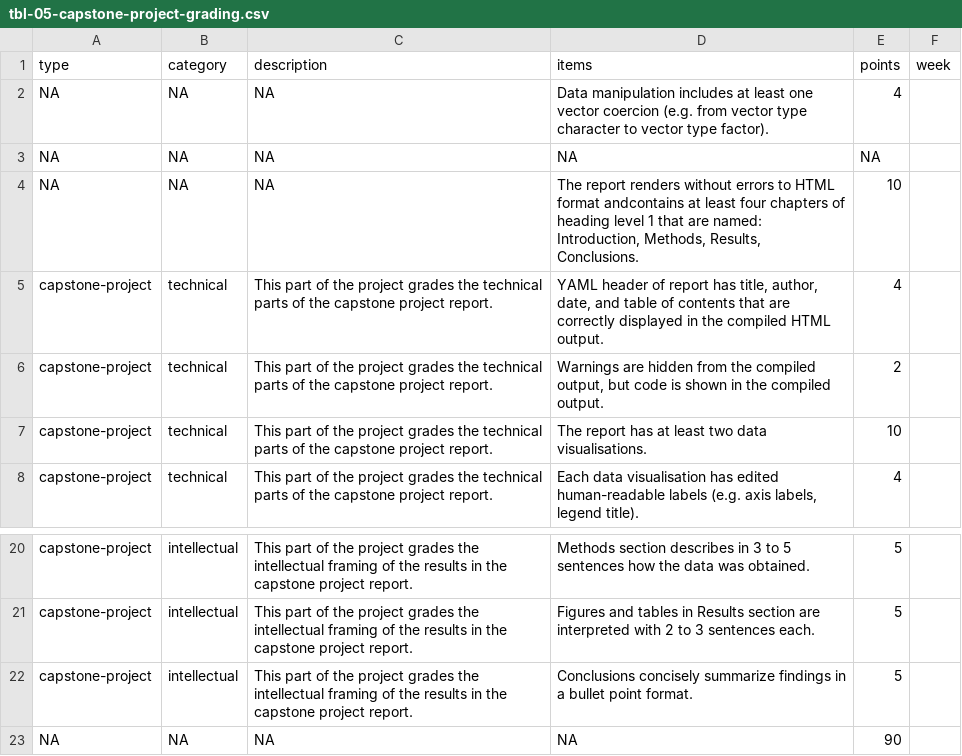
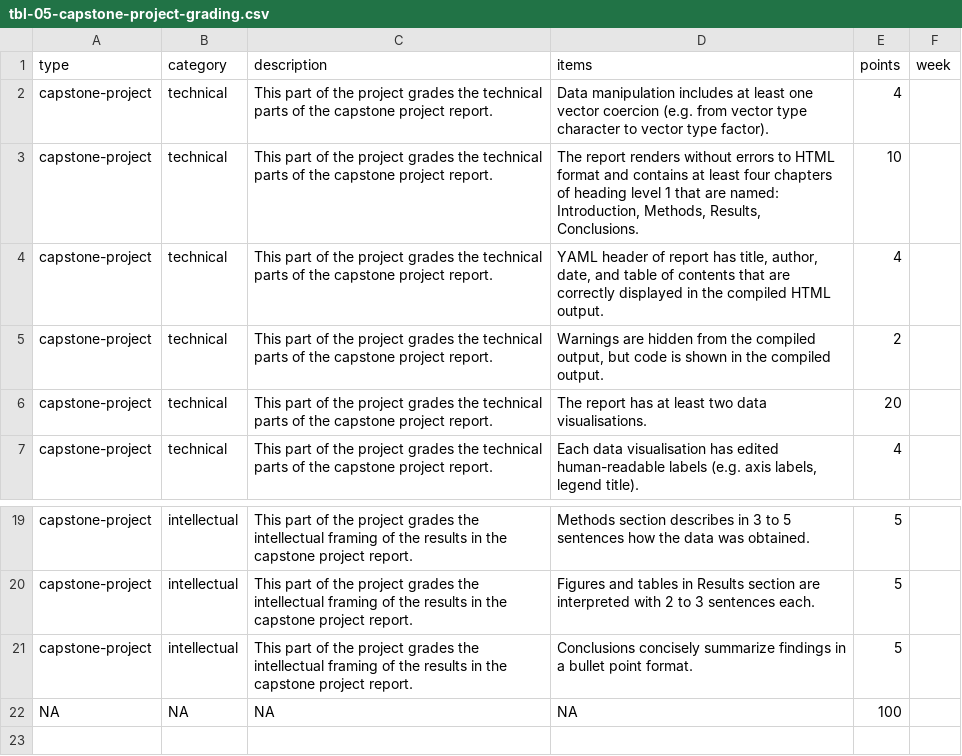
Before and after one commit to rbtl-fs25/website, a CSV file: data/tbl-05-capstone-project-grading.csv, drawn as a sheet; only a part is shown, gaps mark what is left out.

Commit message:
Prepare week 6

```diff
--- a/data/tbl-05-capstone-project-grading.csv
+++ b/data/tbl-05-capstone-project-grading.csv
@@ -1,8 +1,7 @@
 type,category,description,items,points,week
-NA,NA,NA,Data manipulation includes at least one vector coercion (e.g. from vector type character to vector type factor).,4,
-NA,NA,NA,NA,NA,
-NA,NA,NA,"The report renders without errors to HTML format andcontains at least four chapters of heading level 1 that are named: Introduction, Methods, Results, Conclusions.",10,
+capstone-project,technical,This part of the project grades the technical parts of the capstone project report.,Data manipulation includes at least one vector coercion (e.g. from vector type character to vector type factor).,4,
+capstone-project,technical,This part of the project grades the technical parts of the capstone project report.,"The report renders without errors to HTML format and contains at least four chapters of heading level 1 that are named: Introduction, Methods, Results, Conclusions.",10,
 capstone-project,technical,This part of the project grades the technical parts of the capstone project report.,"YAML header of report has title, author, date, and table of contents that are correctly displayed in the compiled HTML output.",4,
 capstone-project,technical,This part of the project grades the technical parts of the capstone project report.,"Warnings are hidden from the compiled output, but code is shown in the compiled output.",2,
-capstone-project,technical,This part of the project grades the technical parts of the capstone project report.,The report has at least two data visualisations.,10,
+capstone-project,technical,This part of the project grades the technical parts of the capstone project report.,The report has at least two data visualisations.,20,
 capstone-project,technical,This part of the project grades the technical parts of the capstone project report.,"Each data visualisation has edited human-readable labels (e.g. axis labels, legend title).",4,
@@ -22,2 +21,2 @@ capstone-project,intellectual,This part of the project grades the intellectual f
 capstone-project,intellectual,This part of the project grades the intellectual framing of the results in the capstone project report.,Conclusions concisely summarize findings in a bullet point format.,5,
-NA,NA,NA,NA,90,
+NA,NA,NA,NA,100,
```
Also changed, not shown: 46 other files.
